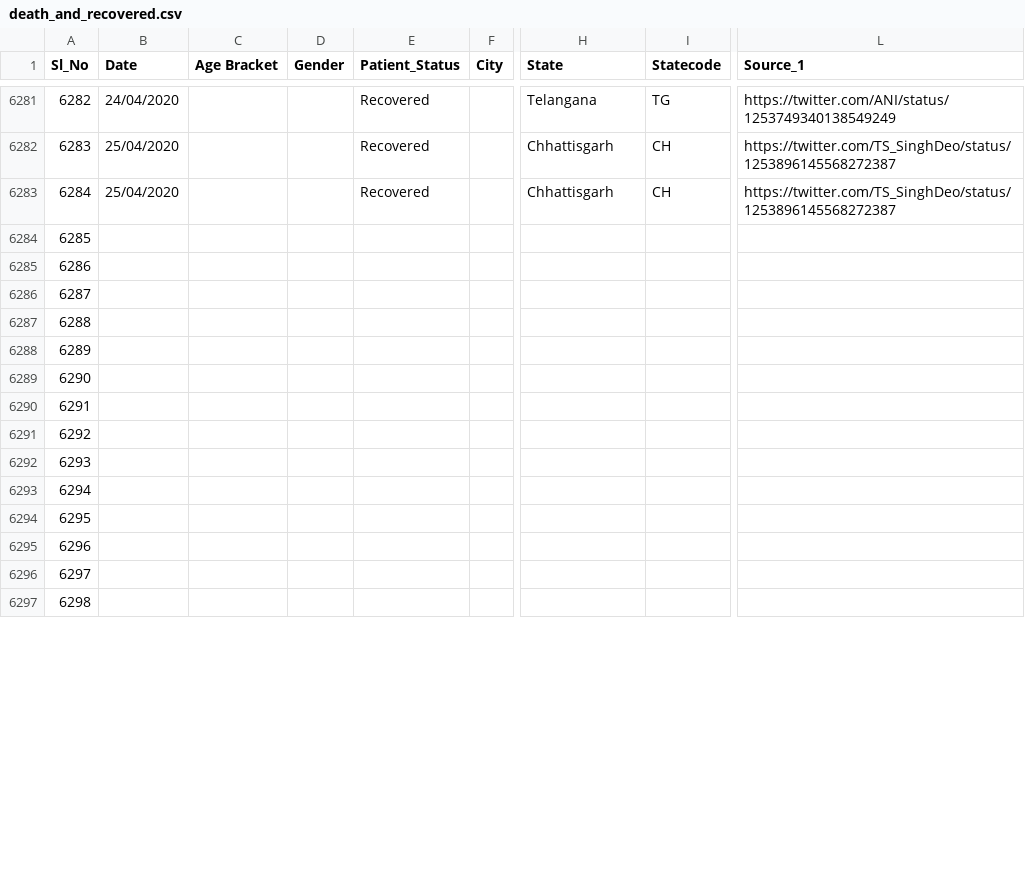
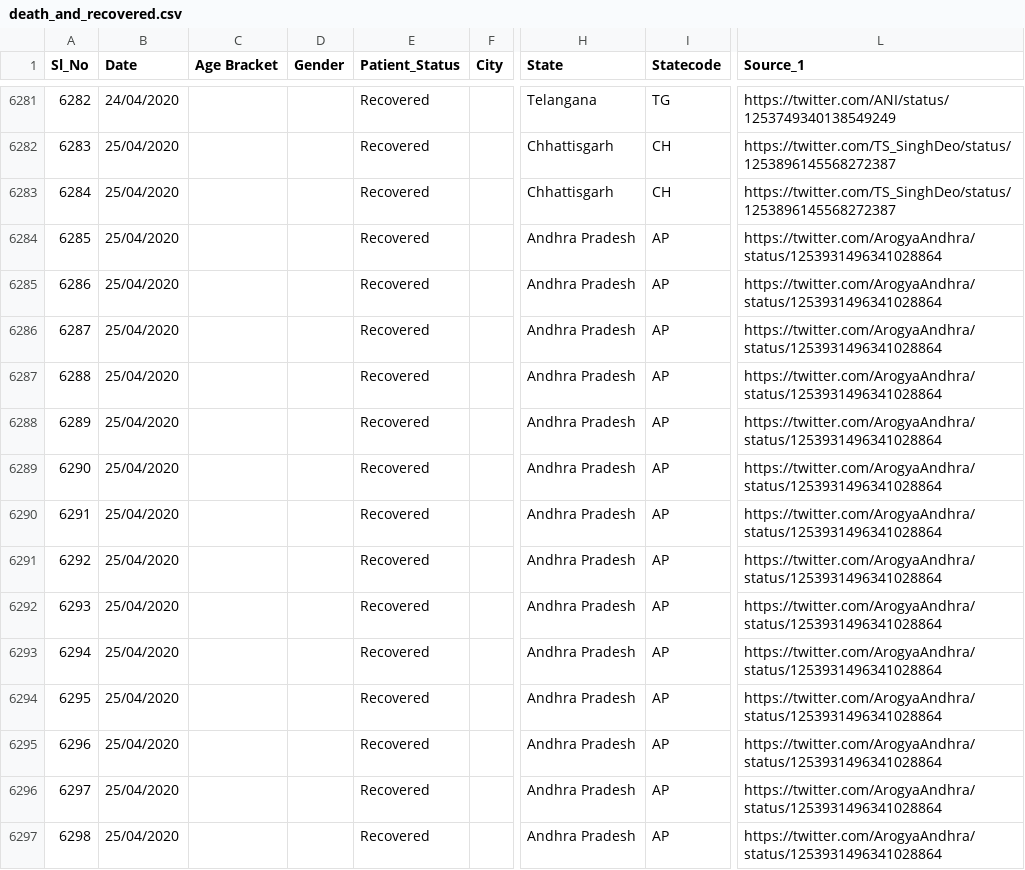
Before and after one commit to wanderingcoderr/api, a CSV file: csv/2020-04-25/death_and_recovered.csv, drawn as a sheet; only a part is shown, gaps mark what is left out; the diff covers the shown part only; the diff names each change by its address in the sheet, - before the commit and + after, or states it on an @@ line.

Commit message:
data updated on - Sat Apr 25 07:21:26 UTC 2020

```diff
--- a/csv/2020-04-25/death_and_recovered.csv
+++ b/csv/2020-04-25/death_and_recovered.csv
-B6284:B6297 (Date): (empty)
+B6284:B6297 (Date): 25/04/2020
-E6284:E6297 (Patient_Status): (empty)
+E6284:E6297 (Patient_Status): Recovered
-H6284:H6297 (State): (empty)
+H6284:H6297 (State): Andhra Pradesh
-I6284:I6297 (Statecode): (empty)
+I6284:I6297 (Statecode): AP
-L6284:L6297 (Source_1): (empty)
+L6284:L6297 (Source_1): https://twitter.com/ArogyaAndhra/status/1253931496341028864
```
Also changed, not shown: 70 edited cells elsewhere in this file, csv/2020-04-25/death_and_recovered2.csv, csv/2020-04-25/state_wise.csv, 20 other files.
